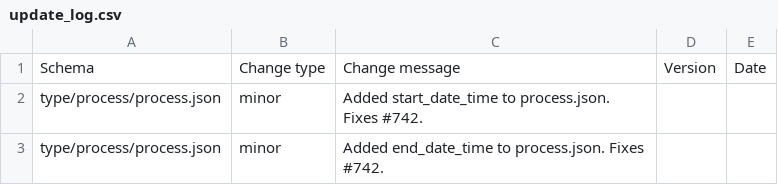
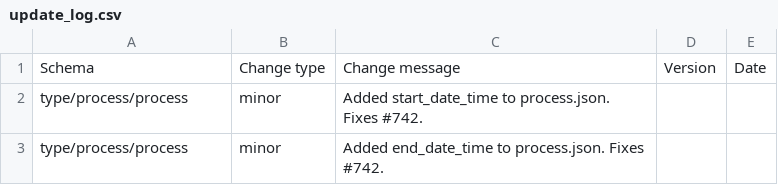
Before and after one commit to HumanCellAtlas/metadata-schema, a CSV file: json_schema/update_log.csv, drawn as a sheet.

```diff
--- a/json_schema/update_log.csv
+++ b/json_schema/update_log.csv
@@ -1,3 +1,3 @@
 Schema,Change type,Change message,Version,Date
-type/process/process.json,minor,"Added start_date_time to process.json. Fixes #742.",,
-type/process/process.json,minor,"Added end_date_time to process.json. Fixes #742.",,
+type/process/process,minor,"Added start_date_time to process.json. Fixes #742.",,
+type/process/process,minor,"Added end_date_time to process.json. Fixes #742.",,
```
Also changed, not shown: 3 other files.
